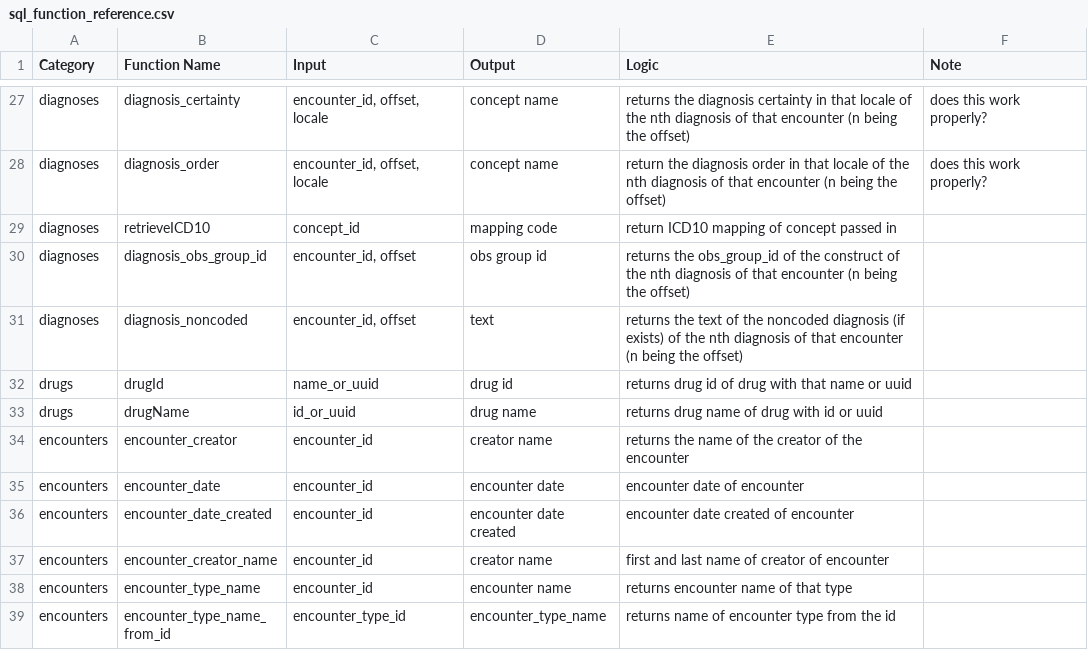
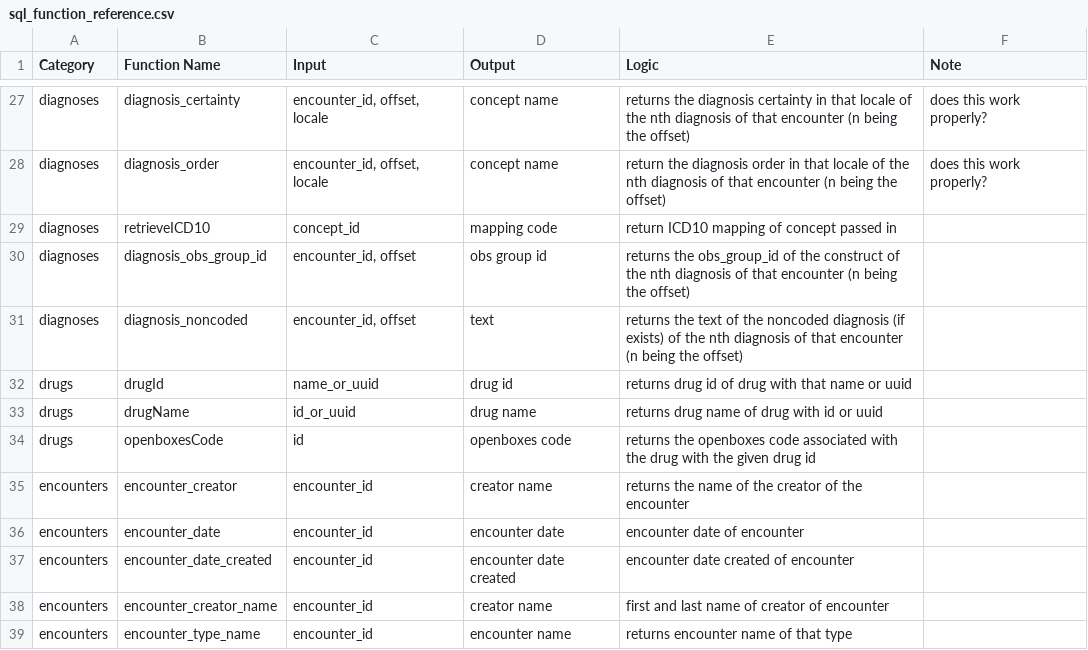
Before and after one commit to PIH/openmrs-config-pihemr, a CSV file: configuration/pih/liquibase/sql/sql_function_reference.csv, drawn as a sheet; only a part is shown, gaps mark what is left out; the shorter side is filled out with more unchanged rows; the diff names each change by its address in the sheet, - before the commit and + after, or states it on an @@ line.

Commit message:
UHM-7044 - Add SQL Function to retrieve openboxes code for a given drug

```diff
--- a/configuration/pih/liquibase/sql/sql_function_reference.csv
+++ b/configuration/pih/liquibase/sql/sql_function_reference.csv
+row 34: drugs | openboxesCode | id | openboxes code | returns the openboxes code associated with the drug with the given drug id
```
Also changed, not shown: 1 other file.
